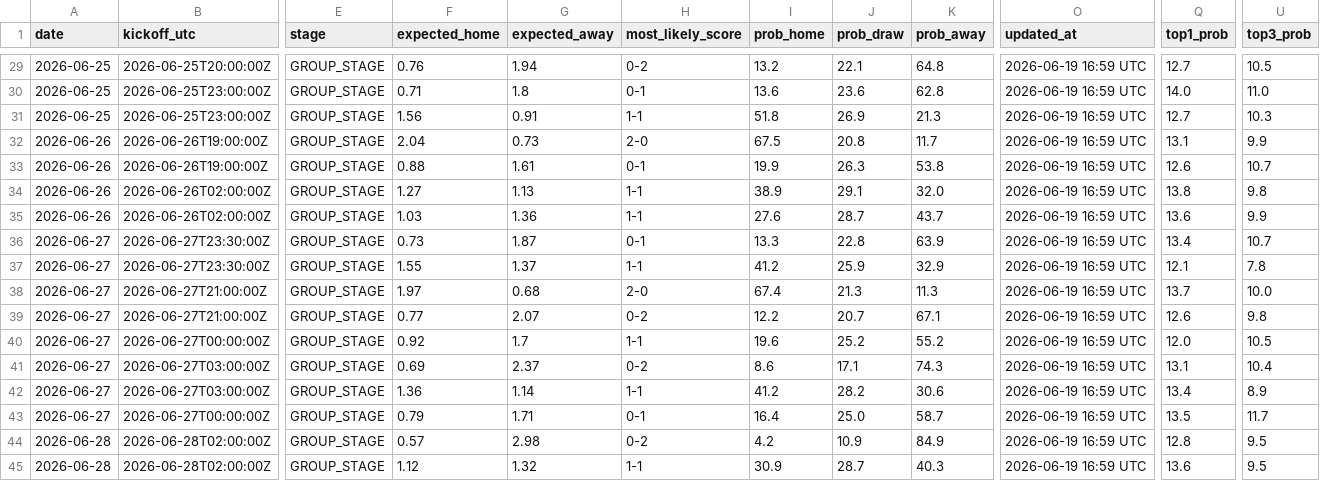
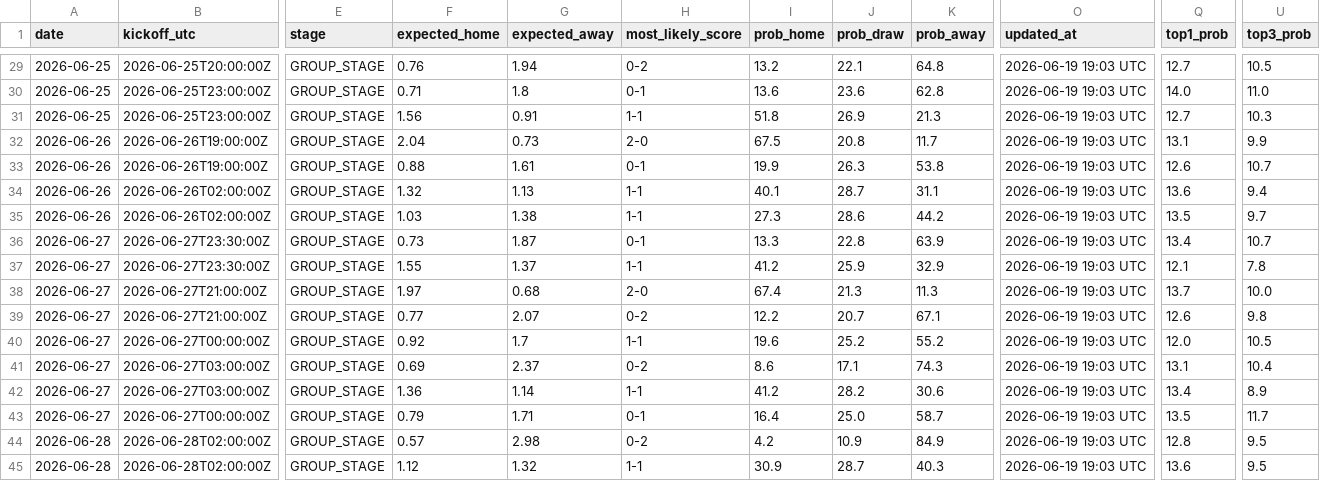
Before and after one commit to umutyyapici/DK-Tahminator, a CSV file: data/predictions.csv, drawn as a sheet; only a part is shown, gaps mark what is left out; the diff covers the shown part only; the diff names each change by its address in the sheet, - before the commit and + after, or states it on an @@ line.

```diff
--- a/data/predictions.csv
+++ b/data/predictions.csv
-O29:O45 (updated_at): 2026-06-19 16:59 UTC
+O29:O45 (updated_at): 2026-06-19 19:03 UTC
-F34 (expected_home): 1.27
+F34 (expected_home): 1.32
-I34 (prob_home): 38.9
+I34 (prob_home): 40.1
-J34 (prob_draw): 29.1
+J34 (prob_draw): 28.7
-K34 (prob_away): 32.0
+K34 (prob_away): 31.1
-Q34 (top1_prob): 13.8
+Q34 (top1_prob): 13.6
-U34 (top3_prob): 9.8
+U34 (top3_prob): 9.4
-G35 (expected_away): 1.36
+G35 (expected_away): 1.38
-I35 (prob_home): 27.6
+I35 (prob_home): 27.3
-J35 (prob_draw): 28.7
+J35 (prob_draw): 28.6
-K35 (prob_away): 43.7
+K35 (prob_away): 44.2
-Q35 (top1_prob): 13.6
+Q35 (top1_prob): 13.5
-U35 (top3_prob): 9.9
+U35 (top3_prob): 9.7
```
Also changed, not shown: 30 edited cells elsewhere in this file, 2 other files.
